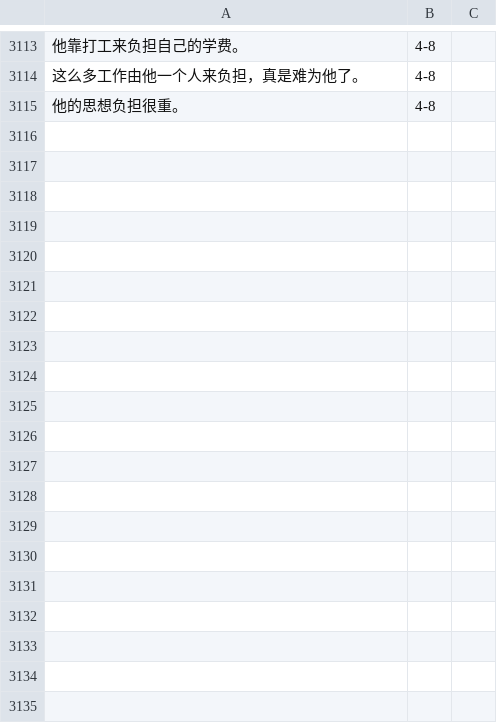
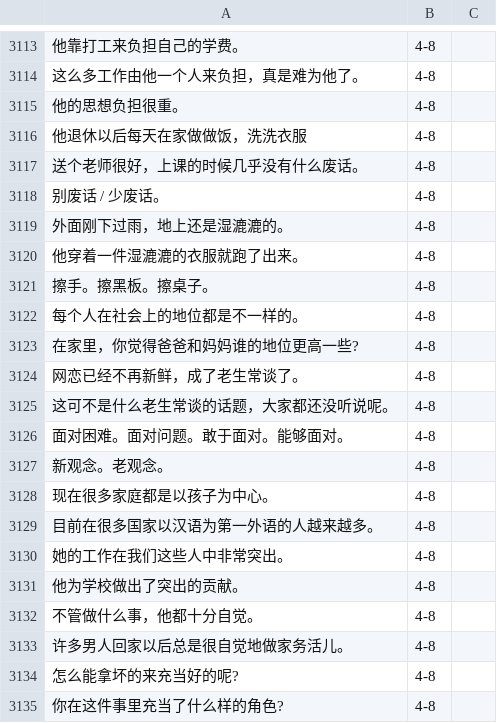
Before and after one commit to jdwebdev/chinois, a TSV file: tsv/NZH - 当代中文 例子.tsv, drawn as a sheet; only a part is shown, gaps mark what is left out; the diff covers the shown part only; the diff names each change by its address in the sheet, - before the commit and + after, or states it on an @@ line.

Commit message:
MAJ

```diff
--- a/tsv/NZH - 当代中文 例子.tsv
+++ b/tsv/NZH - 当代中文 例子.tsv
+row 3116: 他退休以后每天在家做做饭，洗洗衣服 | 4-8
+row 3117: 送个老师很好，上课的时候几乎没有什么废话。 | 4-8
+row 3118: 别废话 / 少废话。 | 4-8
+row 3119: 外面刚下过雨，地上还是湿漉漉的。 | 4-8
+row 3120: 他穿着一件湿漉漉的衣服就跑了出来。 | 4-8
+row 3121: 擦手。擦黑板。擦桌子。 | 4-8
+row 3122: 每个人在社会上的地位都是不一样的。 | 4-8
+row 3123: 在家里，你觉得爸爸和妈妈谁的地位更高一些? | 4-8
+row 3124: 网恋已经不再新鲜，成了老生常谈了。 | 4-8
+row 3125: 这可不是什么老生常谈的话题，大家都还没听说呢。 | 4-8
+row 3126: 面对困难。面对问题。敢于面对。能够面对。 | 4-8
+row 3127: 新观念。老观念。 | 4-8
+row 3128: 现在很多家庭都是以孩子为中心。 | 4-8
+row 3129: 目前在很多国家以汉语为第一外语的人越来越多。 | 4-8
+row 3130: 她的工作在我们这些人中非常突出。 | 4-8
+row 3131: 他为学校做出了突出的贡献。 | 4-8
+row 3132: 不管做什么事，他都十分自觉。 | 4-8
+row 3133: 许多男人回家以后总是很自觉地做家务活儿。 | 4-8
+row 3134: 怎么能拿坏的来充当好的呢? | 4-8
+row 3135: 你在这件事里充当了什么样的角色? | 4-8
```
Also changed, not shown: 41 added rows elsewhere in this file.
